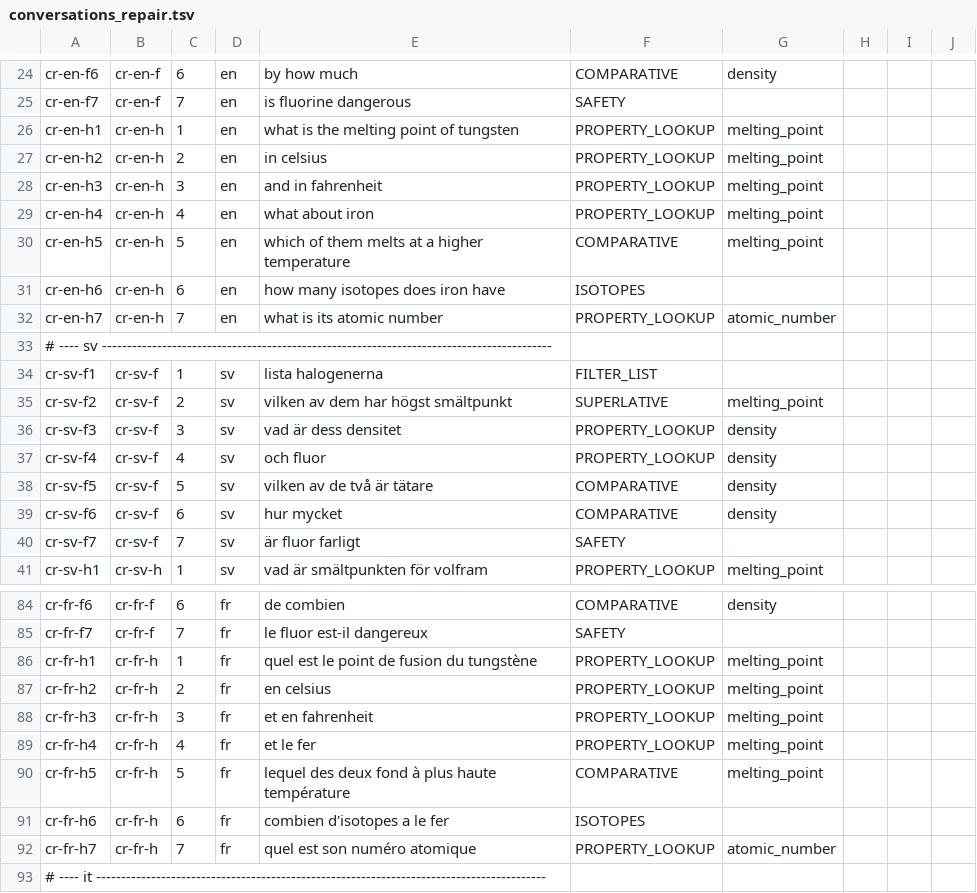
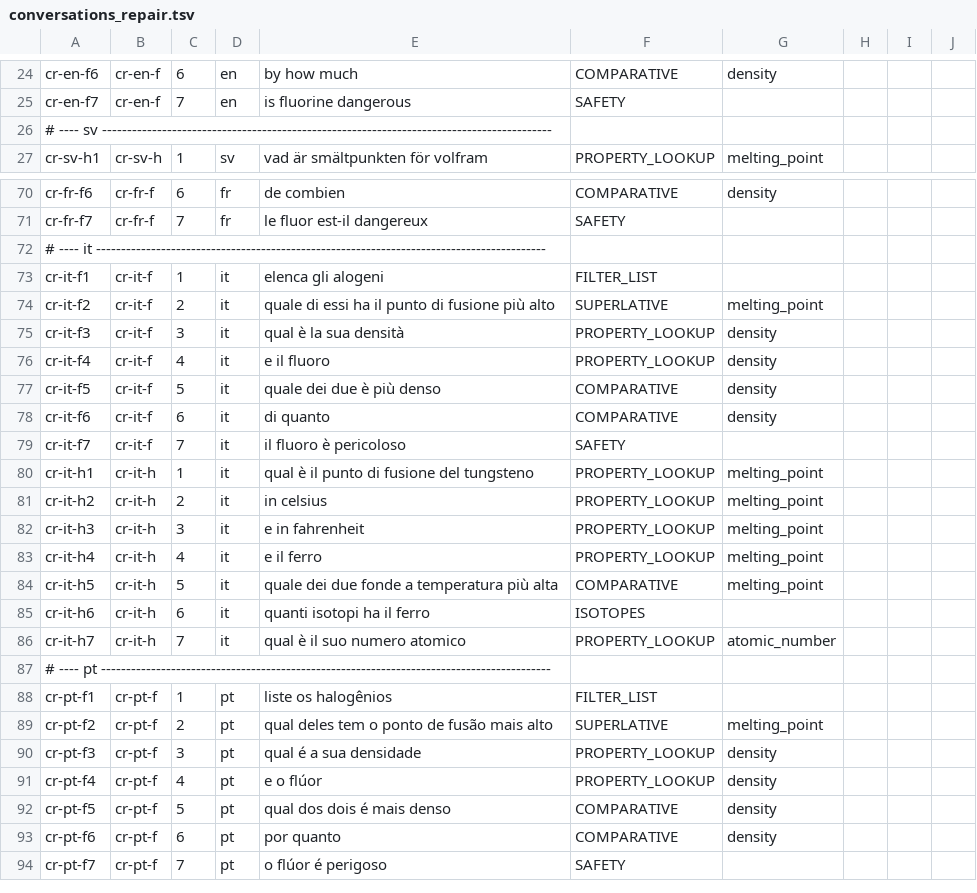
Before and after one commit to JLindemann42/Atomic-Shared-Data, a TSV file: corpus/conversations_repair.tsv, drawn as a sheet; only a part is shown, gaps mark what is left out; the shorter side is filled out with more unchanged rows; the diff covers the shown part only; the diff names each change by its address in the sheet, - before the commit and + after, or states it on an @@ line.

```diff
--- a/corpus/conversations_repair.tsv
+++ b/corpus/conversations_repair.tsv
-row 26: cr-en-h1 | cr-en-h | 1 | en | what is the melting point of tungsten | PROPERTY_LOOKUP | melting_point
-row 27: cr-en-h2 | cr-en-h | 2 | en | in celsius | PROPERTY_LOOKUP | melting_point
-row 28: cr-en-h3 | cr-en-h | 3 | en | and in fahrenheit | PROPERTY_LOOKUP | melting_point
-row 29: cr-en-h4 | cr-en-h | 4 | en | what about iron | PROPERTY_LOOKUP | melting_point
-row 30: cr-en-h5 | cr-en-h | 5 | en | which of them melts at a higher temperature | COMPARATIVE | melting_point
-row 31: cr-en-h6 | cr-en-h | 6 | en | how many isotopes does iron have | ISOTOPES
-row 32: cr-en-h7 | cr-en-h | 7 | en | what is its atomic number | PROPERTY_LOOKUP | atomic_number
-row 34: cr-sv-f1 | cr-sv-f | 1 | sv | lista halogenerna | FILTER_LIST
-row 35: cr-sv-f2 | cr-sv-f | 2 | sv | vilken av dem har högst smältpunkt | SUPERLATIVE | melting_point
-row 36: cr-sv-f3 | cr-sv-f | 3 | sv | vad är dess densitet | PROPERTY_LOOKUP | density
-row 37: cr-sv-f4 | cr-sv-f | 4 | sv | och fluor | PROPERTY_LOOKUP | density
-row 38: cr-sv-f5 | cr-sv-f | 5 | sv | vilken av de två är tätare | COMPARATIVE | density
-row 39: cr-sv-f6 | cr-sv-f | 6 | sv | hur mycket | COMPARATIVE | density
-row 40: cr-sv-f7 | cr-sv-f | 7 | sv | är fluor farligt | SAFETY
-row 86: cr-fr-h1 | cr-fr-h | 1 | fr | quel est le point de fusion du tungstène | PROPERTY_LOOKUP | melting_point
-row 87: cr-fr-h2 | cr-fr-h | 2 | fr | en celsius | PROPERTY_LOOKUP | melting_point
-row 88: cr-fr-h3 | cr-fr-h | 3 | fr | et en fahrenheit | PROPERTY_LOOKUP | melting_point
-row 89: cr-fr-h4 | cr-fr-h | 4 | fr | et le fer | PROPERTY_LOOKUP | melting_point
-row 90: cr-fr-h5 | cr-fr-h | 5 | fr | lequel des deux fond à plus haute température | COMPARATIVE | melting_point
-row 91: cr-fr-h6 | cr-fr-h | 6 | fr | combien d'isotopes a le fer | ISOTOPES
-row 92: cr-fr-h7 | cr-fr-h | 7 | fr | quel est son numéro atomique | PROPERTY_LOOKUP | atomic_number
```
Also changed, not shown: 7 removed rows elsewhere in this file, corpus/complex.tsv, corpus/conversations_deep.tsv, 57 other files.
